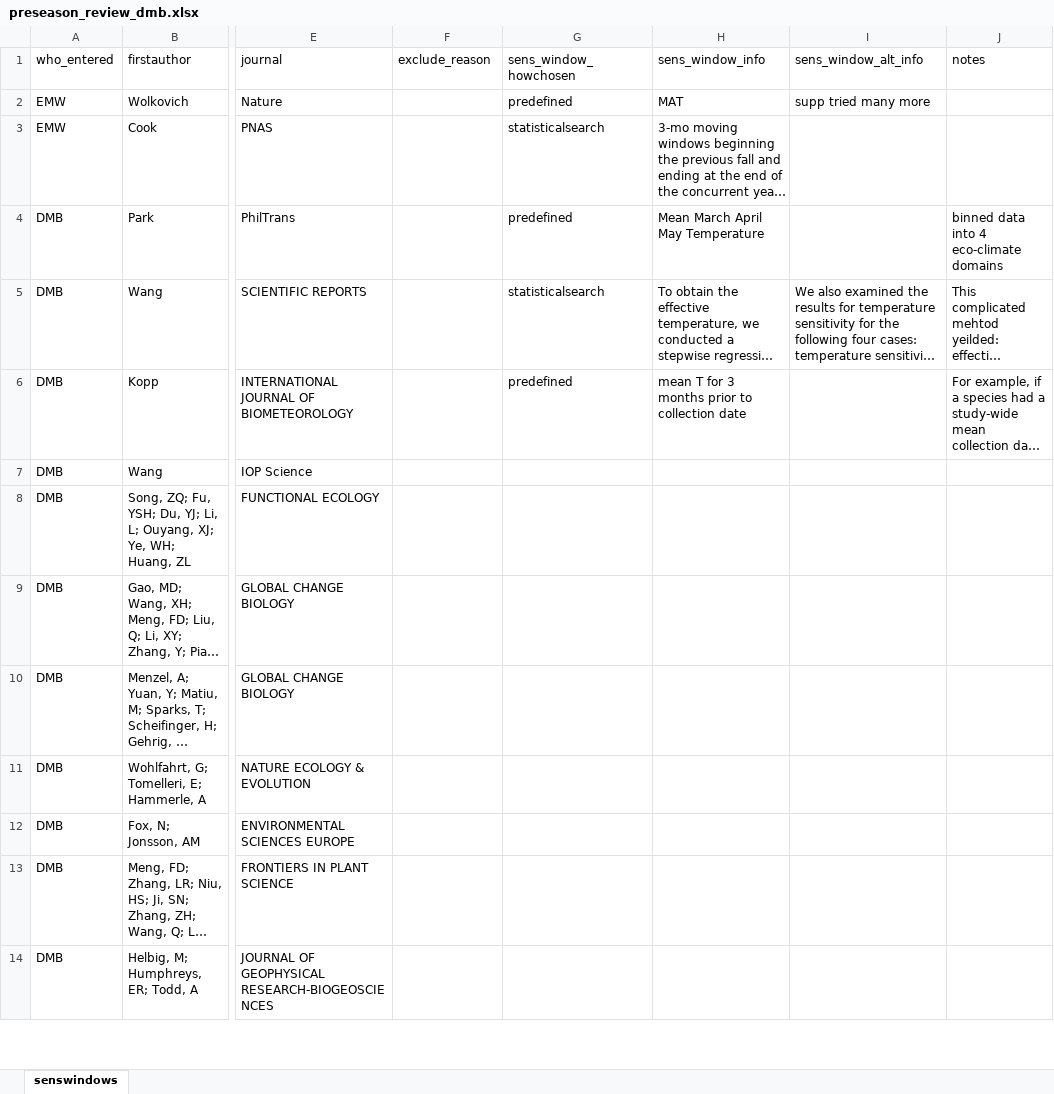
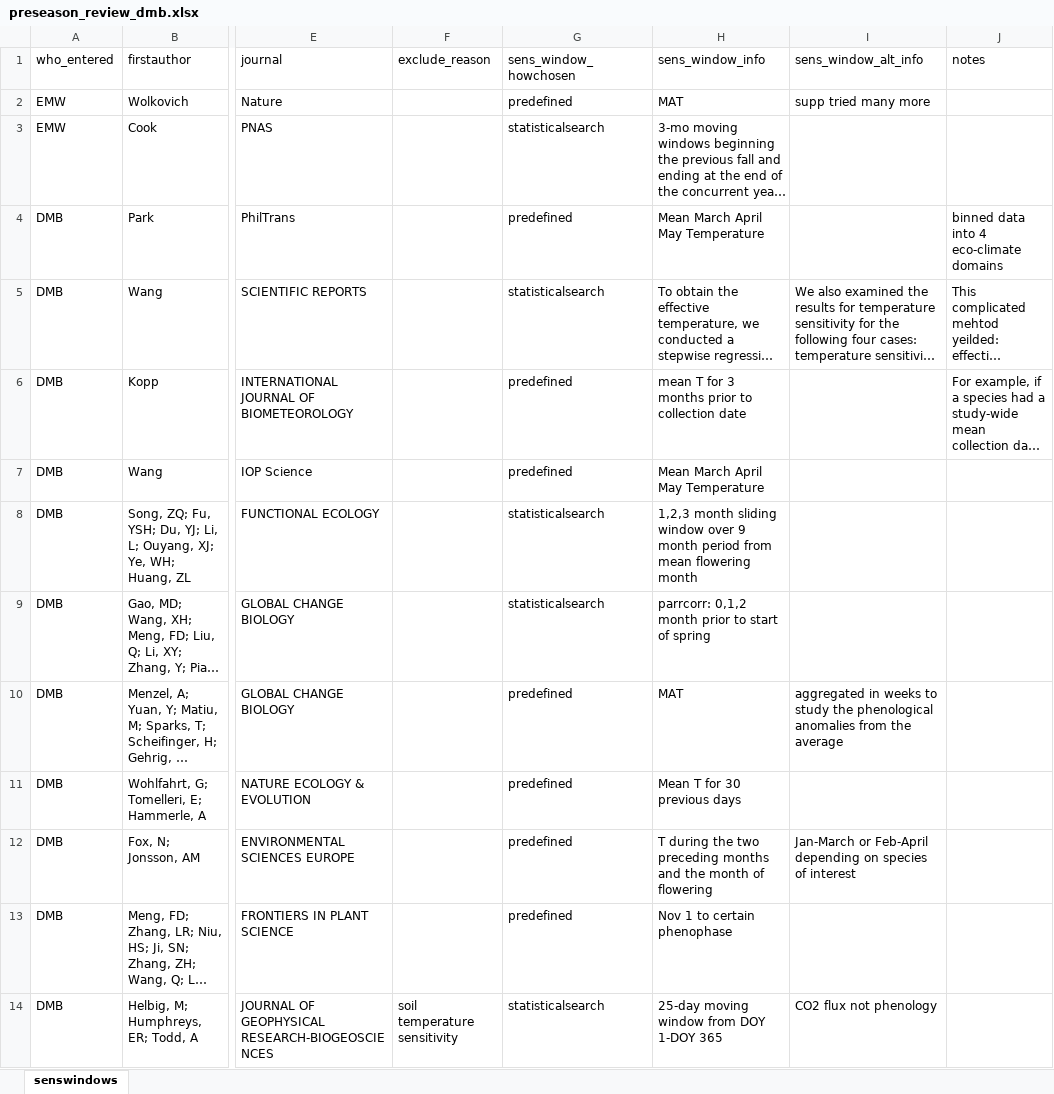
Before and after one commit to lizzieinvancouver/decsens, an Excel workbook: refs/litreview/preseason_review_dmb.xlsx, sheet senswindows, drawn as a sheet; only a part is shown, gaps mark what is left out; long unchanged cells end in …; values as stored, in another font and other column widths than the file's, no borders; the diff covers the shown part only; the diff names each change by its address in the sheet, - before the commit and + after, or states it on an @@ line.

```diff
--- a/refs/litreview/preseason_review_dmb.xlsx (sheet senswindows)
+++ b/refs/litreview/preseason_review_dmb.xlsx (sheet senswindows)
-G7 (sens_window_howchosen): (empty)
+G7 (sens_window_howchosen): predefined
-H7 (sens_window_info): (empty)
+H7 (sens_window_info): Mean March April May Temperature
-G8:G9 (sens_window_howchosen): (empty)
+G8:G9 (sens_window_howchosen): statisticalsearch
-H8 (sens_window_info): (empty)
+H8 (sens_window_info): 1,2,3 month sliding window over 9 month period from mean flowering month
-H9 (sens_window_info): (empty)
+H9 (sens_window_info): parrcorr: 0,1,2 month prior to start of spring
-G10:G13 (sens_window_howchosen): (empty)
+G10:G13 (sens_window_howchosen): predefined
-H10 (sens_window_info): (empty)
+H10 (sens_window_info): MAT
-I10 (sens_window_alt_info): (empty)
+I10 (sens_window_alt_info): aggregated in weeks to study the phenological anomalies from the average
-H11 (sens_window_info): (empty)
+H11 (sens_window_info): Mean T for 30 previous days
-H12 (sens_window_info): (empty)
+H12 (sens_window_info): T during the two preceding months and the month of flowering
-I12 (sens_window_alt_info): (empty)
+I12 (sens_window_alt_info): Jan-March or Feb-April depending on species of interest
-H13 (sens_window_info): (empty)
+H13 (sens_window_info): Nov 1 to certain phenophase
-F14 (exclude_reason): (empty)
+F14 (exclude_reason): soil temperature sensitivity
-G14 (sens_window_howchosen): (empty)
+G14 (sens_window_howchosen): statisticalsearch
-H14 (sens_window_info): (empty)
+H14 (sens_window_info): 25-day moving window from DOY 1-DOY 365
-I14 (sens_window_alt_info): (empty)
+I14 (sens_window_alt_info): CO2 flux not phenology
```
Also changed, not shown: 12 edited cells elsewhere in this sheet.
